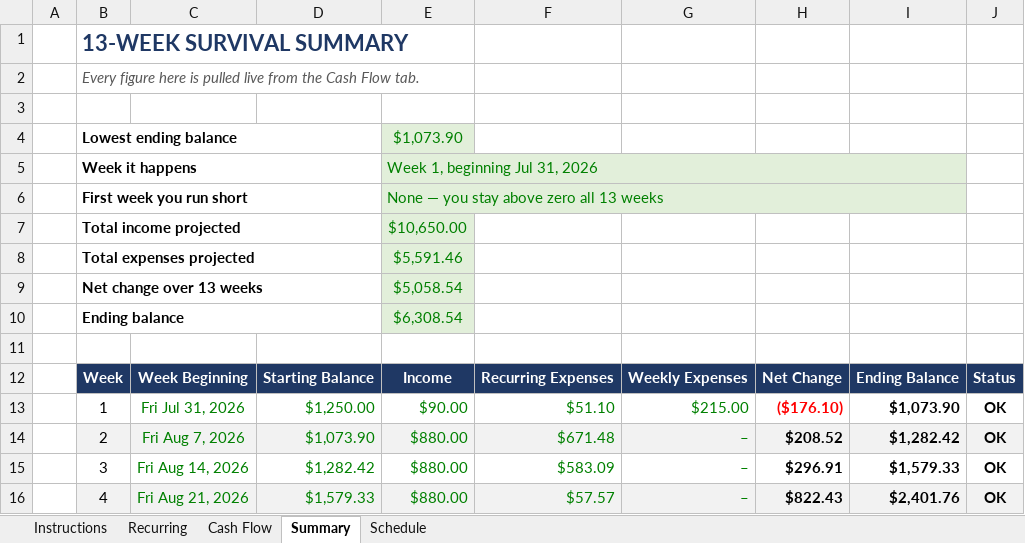
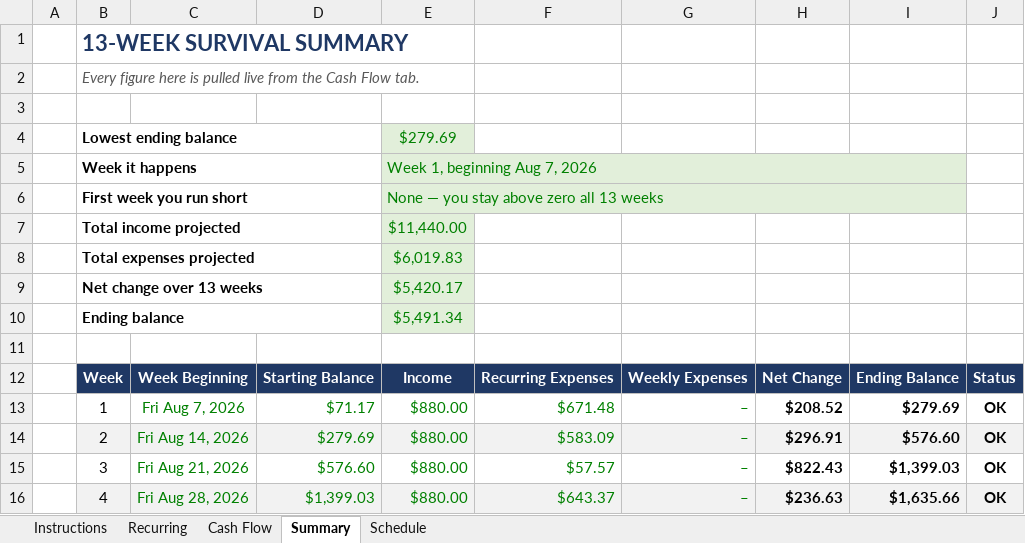
Before and after one commit to NBiryukov25/Budget, an Excel workbook: Weekly_Cash_Flow_Survival.xlsx, sheet Summary, drawn as a sheet; only a part is shown; values as stored, in another font and other column widths than the file's, no borders; conditional formats not drawn; the diff covers the shown part only; the diff names each change by its address in the sheet, - before the commit and + after, or states it on an @@ line.

```diff
--- a/Weekly_Cash_Flow_Survival.xlsx (sheet Summary)
+++ b/Weekly_Cash_Flow_Survival.xlsx (sheet Summary)
-E4: $1,073.90
+E4: $279.69
-E5: Week 1, beginning Jul 31, 2026
+E5: Week 1, beginning Aug 7, 2026
-E7: $10,650.00
+E7: $11,440.00
-E8: $5,591.46
+E8: $6,019.83
-E9: $5,058.54
+E9: $5,420.17
-E10: $6,308.54
+E10: $5,491.34
-C13: Fri Jul 31, 2026
+C13: Fri Aug 7, 2026
-D13: $1,250.00
+D13: $71.17
-E13: $90.00
+E13: $880.00
-F13: $51.10
+F13: $671.48
-G13: $215.00
+G13: –
-H13: ($176.10)
+H13: $208.52
-H13 text colour: #FF0000
+H13 text colour: black
-I13: $1,073.90
+I13: $279.69
-C14: Fri Aug 7, 2026
+C14: Fri Aug 14, 2026
-D14: $1,073.90
+D14: $279.69
-F14: $671.48
+F14: $583.09
-H14: $208.52
+H14: $296.91
-I14: $1,282.42
+I14: $576.60
-C15: Fri Aug 14, 2026
+C15: Fri Aug 21, 2026
-D15: $1,282.42
+D15: $576.60
-F15: $583.09
+F15: $57.57
-H15: $296.91
+H15: $822.43
-I15: $1,579.33
+I15: $1,399.03
-C16: Fri Aug 21, 2026
+C16: Fri Aug 28, 2026
-D16: $1,579.33
+D16: $1,399.03
-F16: $57.57
+F16: $643.37
-H16: $822.43
+H16: $236.63
-I16: $2,401.76
+I16: $1,635.66
```
Also changed, not shown: 51 edited cells elsewhere in this sheet, sheet Cash Flow, sheet Schedule, sheet Instructions, formulas that keep their value, hidden cells, 1 other file.
